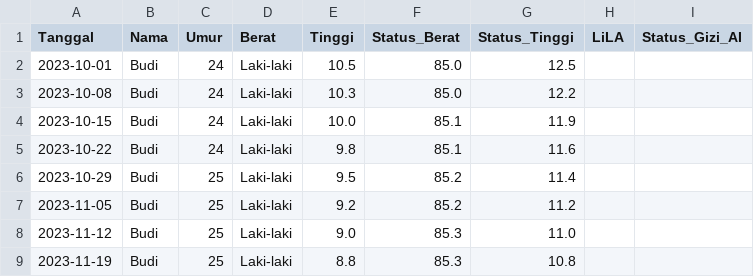
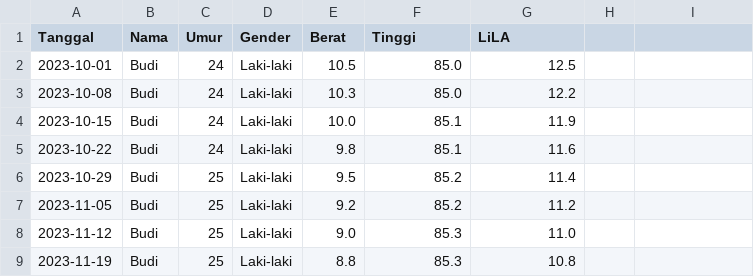
Before and after one commit to lemaopisan/AOLAI, a CSV file: db_pertumbuhan.csv, drawn as a sheet.

Commit message:
crot

```diff
--- a/db_pertumbuhan.csv
+++ b/db_pertumbuhan.csv
@@ -1,2 +1,2 @@
-Tanggal,Nama,Umur,Berat,Tinggi,Status_Berat,Status_Tinggi,LiLA,Status_Gizi_AI
+Tanggal,Nama,Umur,Gender,Berat,Tinggi,LiLA
 2023-10-01,Budi,24,Laki-laki,10.5,85.0,12.5
```
